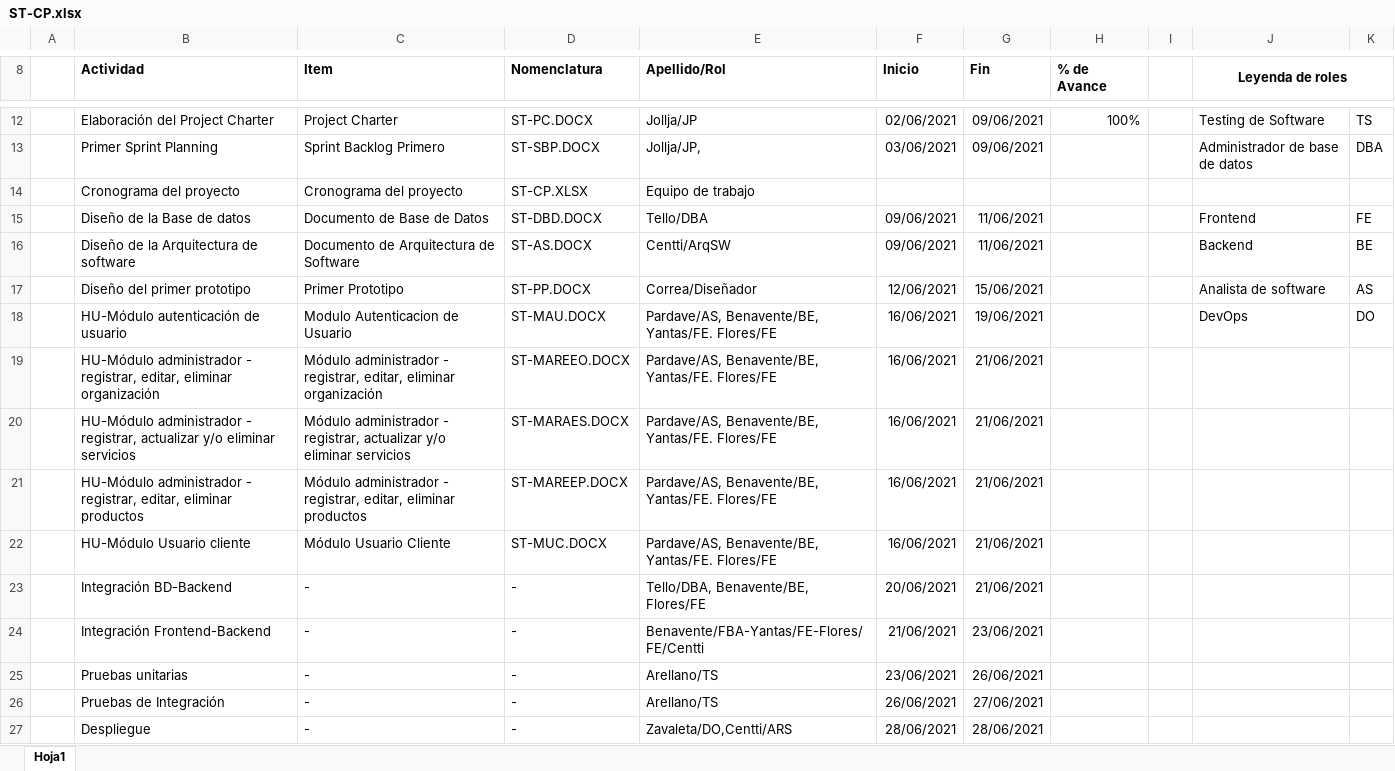
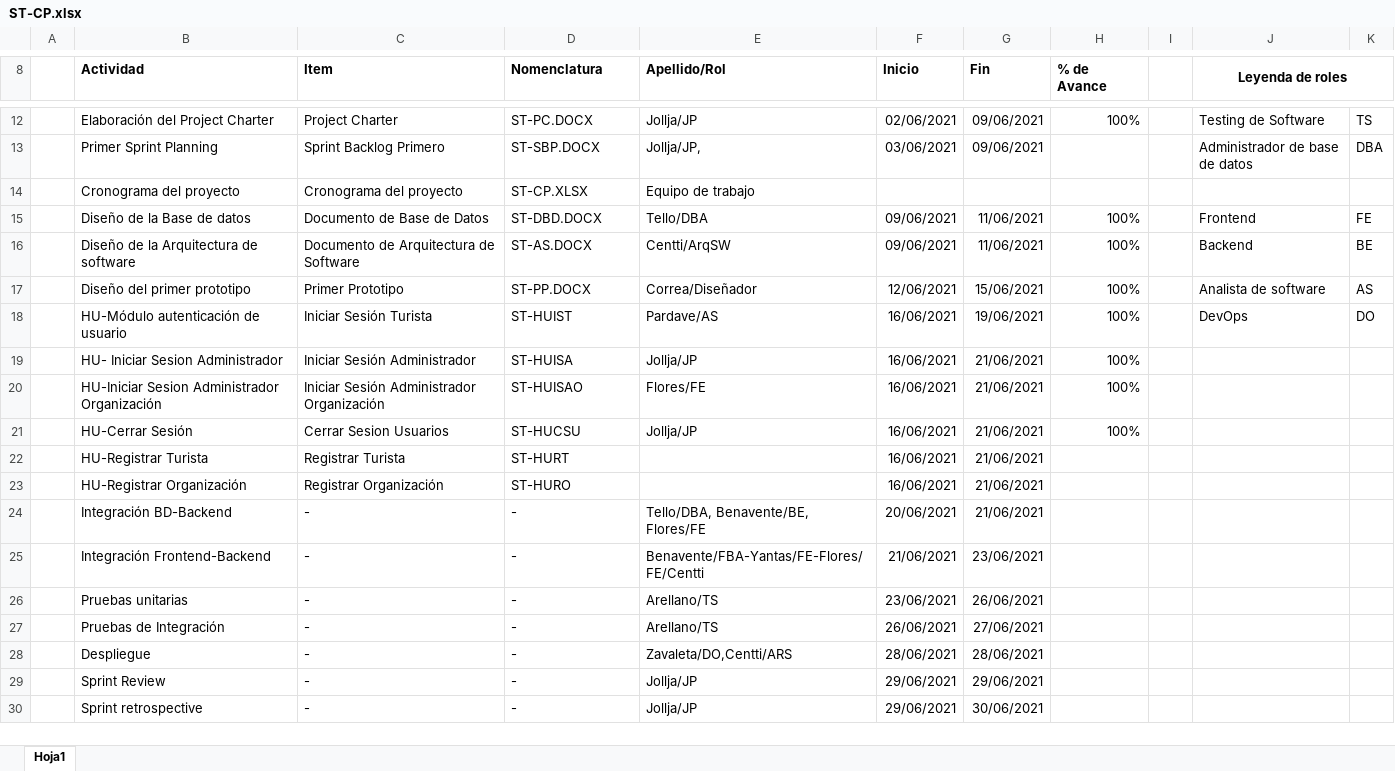
Before and after one commit to Grupo5-GCS/FiveSolutions, an Excel workbook: Documentos/SF/Cronograma/ST-CP.xlsx, sheet Hoja1, drawn as a sheet; only a part is shown, gaps mark what is left out; the shorter side is filled out with more unchanged rows; values as stored, in another font and other column widths than the file's, no borders; removed rows and columns are numbered as before the commit, all else as after; the diff names each change by its address in the sheet, - before the commit and + after, or states it on an @@ line.

Commit message:
Actualizando Cronograma

```diff
--- a/Documentos/SF/Cronograma/ST-CP.xlsx (sheet Hoja1)
+++ b/Documentos/SF/Cronograma/ST-CP.xlsx (sheet Hoja1)
-H15:H18 (% de Avance): (empty)
+H15:H18 (% de Avance): 100%
-C18 (Item): Modulo Autenticacion de Usuario
+C18 (Item): Iniciar Sesión Turista
-D18 (Nomenclatura): ST-MAU.DOCX
+D18 (Nomenclatura): ST-HUIST
-E18 (Apellido/Rol): Pardave/AS, Benavente/BE, Yantas/FE. Flores/FE
+E18 (Apellido/Rol): Pardave/AS
-row 19:  | HU-Módulo administrador - registrar, editar, eliminar organización | Módulo administrador - registrar, editar, eliminar organización | ST-MAREEO.DOCX | Pardave/AS, Benavente/BE, Yantas/FE. Flores/FE | 16/06/2021 | 21/06/2021
-row 20:  | HU-Módulo administrador - registrar, actualizar y/o eliminar servicios | Módulo administrador - registrar, actualizar y/o eliminar servicios | ST-MARAES.DOCX | Pardave/AS, Benavente/BE, Yantas/FE. Flores/FE | 16/06/2021 | 21/06/2021
-row 21:  | HU-Módulo administrador - registrar, editar, eliminar productos | Módulo administrador - registrar, editar, eliminar productos | ST-MAREEP.DOCX | Pardave/AS, Benavente/BE, Yantas/FE. Flores/FE | 16/06/2021 | 21/06/2021
-row 22:  | HU-Módulo Usuario cliente | Módulo Usuario Cliente | ST-MUC.DOCX | Pardave/AS, Benavente/BE, Yantas/FE. Flores/FE | 16/06/2021 | 21/06/2021
+row 19:  | HU- Iniciar Sesion Administrador | Iniciar Sesión Administrador | ST-HUISA | Jollja/JP | 16/06/2021 | 21/06/2021 | 100%
+row 20:  | HU-Iniciar Sesion Administrador Organización | Iniciar Sesión Administrador Organización | ST-HUISAO | Flores/FE | 16/06/2021 | 21/06/2021 | 100%
+row 21:  | HU-Cerrar Sesión | Cerrar Sesion Usuarios | ST-HUCSU | Jollja/JP | 16/06/2021 | 21/06/2021 | 100%
+row 22:  | HU-Registrar Turista | Registrar Turista | ST-HURT |  | 16/06/2021 | 21/06/2021
+row 23:  | HU-Registrar Organización | Registrar Organización | ST-HURO |  | 16/06/2021 | 21/06/2021
```
Also changed, not shown: 2 other files.
